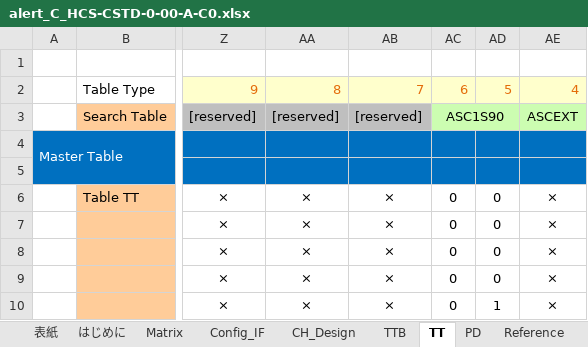
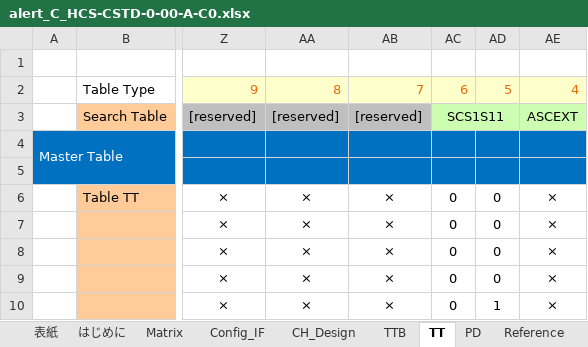
Before and after one commit to yuya-yamase/intro_git, an Excel workbook: src/PE1VM1/App/MET/IpcApplication/Vom/Alert/matrix/scc/alert_C_HCS-CSTD-0-00-A-C0.xlsx, sheet TT, drawn as a sheet; only a part is shown, gaps mark what is left out; values as stored, in another font and other column widths than the file's, no borders; charts and pictures and conditional formats not drawn; the diff names each change by its address in the sheet, - before the commit and + after, or states it on an @@ line.

```diff
--- a/src/PE1VM1/App/MET/IpcApplication/Vom/Alert/matrix/scc/alert_C_HCS-CSTD-0-00-A-C0.xlsx (sheet TT)
+++ b/src/PE1VM1/App/MET/IpcApplication/Vom/Alert/matrix/scc/alert_C_HCS-CSTD-0-00-A-C0.xlsx (sheet TT)
-AC3: ASC1S90
+AC3: SCS1S11
```
Also changed, not shown: sheet 表紙, sheet Reference, sheet Matrix, sheet PD, sheet TTB, formulas that keep their value, hidden cells, charts or pictures.
